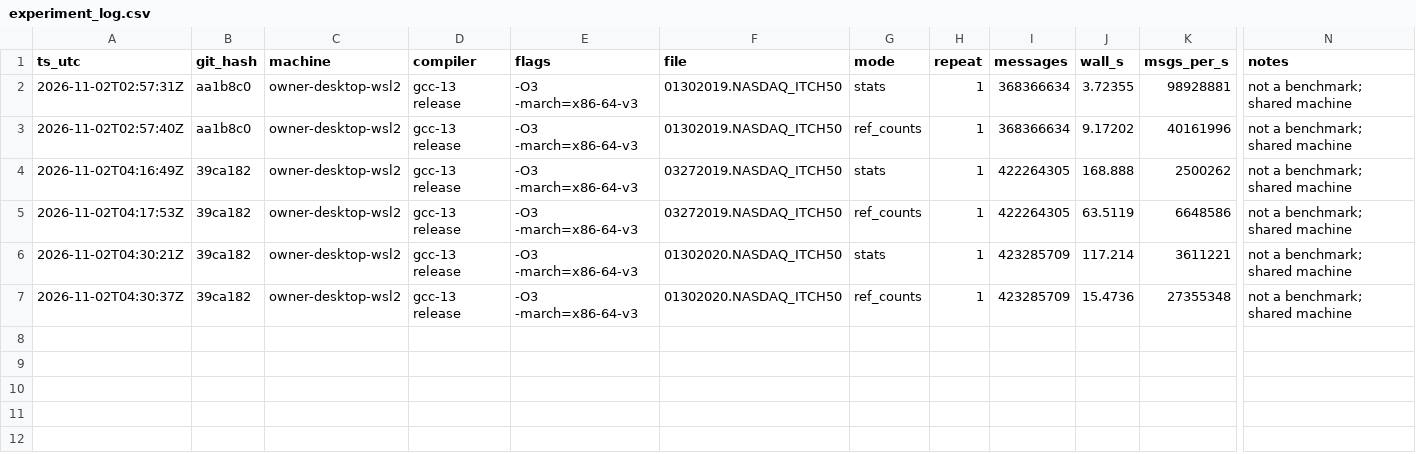
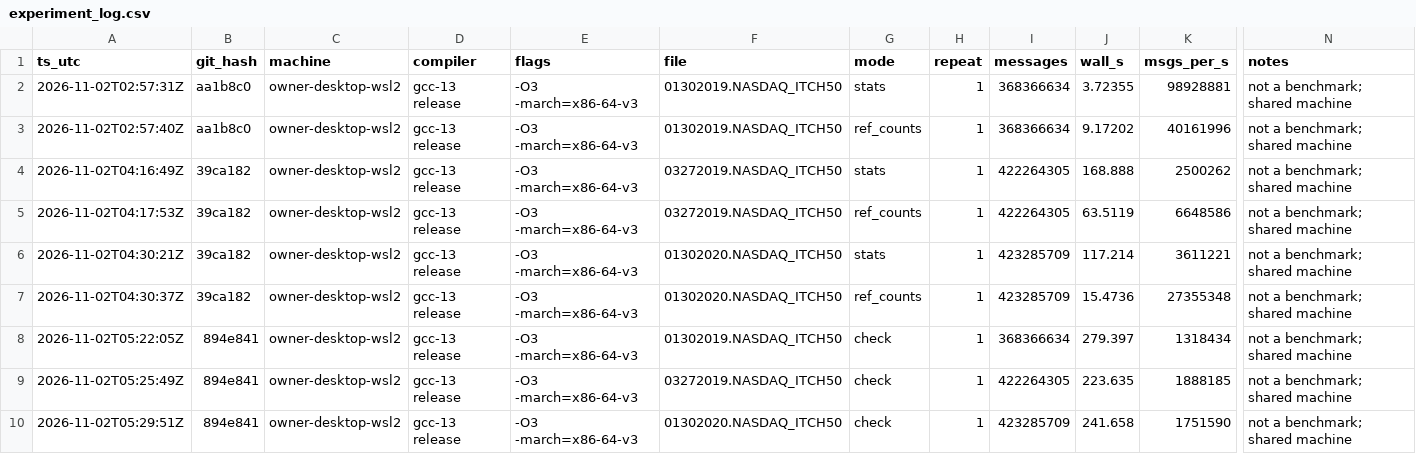
Before and after one commit to avmhdt/itch-feed-handler, a CSV file: results/experiment_log.csv, drawn as a sheet; only a part is shown, gaps mark what is left out; rows hold the shown columns only; the diff names each change by its address in the sheet, - before the commit and + after, or states it on an @@ line.

```diff
--- a/results/experiment_log.csv
+++ b/results/experiment_log.csv
+row 8: 2026-11-02T05:22:05Z | 894e841 | owner-desktop-wsl2 | gcc-13 release | -O3 -march=x86-64-v3 | 01302019.NASDAQ_ITCH50 | check | 1 | 368366634 | 279.397 | 1318434 | not a benchmark; shared machine
+row 9: 2026-11-02T05:25:49Z | 894e841 | owner-desktop-wsl2 | gcc-13 release | -O3 -march=x86-64-v3 | 03272019.NASDAQ_ITCH50 | check | 1 | 422264305 | 223.635 | 1888185 | not a benchmark; shared machine
+row 10: 2026-11-02T05:29:51Z | 894e841 | owner-desktop-wsl2 | gcc-13 release | -O3 -march=x86-64-v3 | 01302020.NASDAQ_ITCH50 | check | 1 | 423285709 | 241.658 | 1751590 | not a benchmark; shared machine
```
Also changed, not shown: 55 other files.
